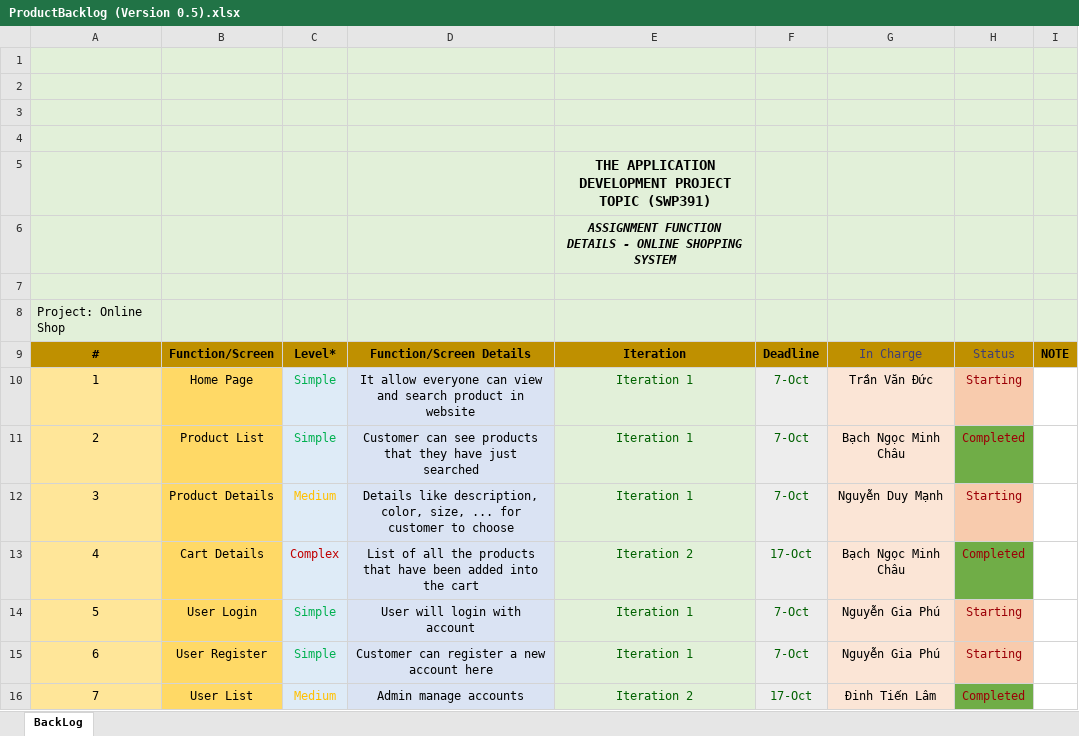
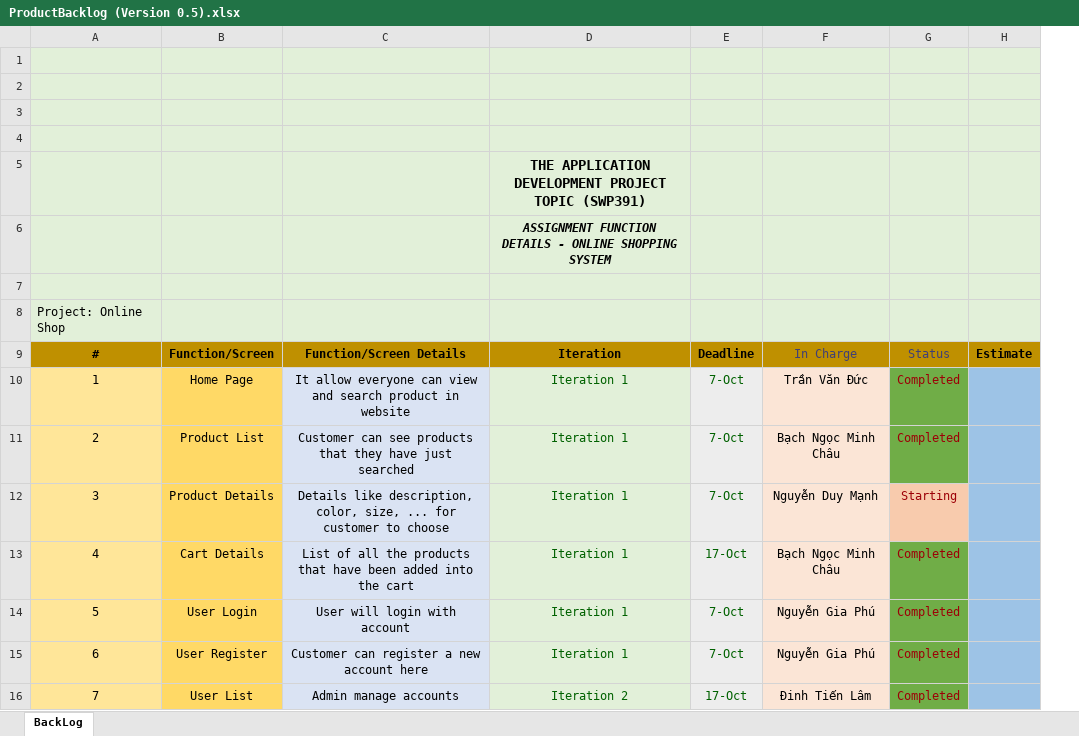
Before and after one commit to ductvhe141699/swp391-onlineshop-gr1, an Excel workbook: Week 8/ProductBacklog (Version 0.5).xlsx, sheet BackLog, drawn as a sheet; only a part is shown; values as stored, in another font and other column widths than the file's, no borders; charts and pictures not drawn; removed rows and columns are numbered as before the commit, all else as after; the diff covers the shown part only; the diff names each change by its address in the sheet, - before the commit and + after, or states it on an @@ line.

```diff
--- a/Week 8/ProductBacklog (Version 0.5).xlsx (sheet BackLog)
+++ b/Week 8/ProductBacklog (Version 0.5).xlsx (sheet BackLog)
-column C, rows 9-16: Level* | Simple | Simple | Medium | Complex | Simple | Simple | Medium
-column I, row 9: NOTE
+column H, row 9: Estimate
-G10: Starting
+G10: Completed
-G10 fill: #F8CBAD
+G10 fill: #70AD47
-D13: Iteration 2
+D13: Iteration 1
-G14:G15: Starting
+G14:G15: Completed
-G14:G15 fill: #F8CBAD
+G14:G15 fill: #70AD47
```
Also changed, not shown: 13 added rows, 24 edited cells and cell formats elsewhere in this sheet, charts or pictures, 21 other files.
